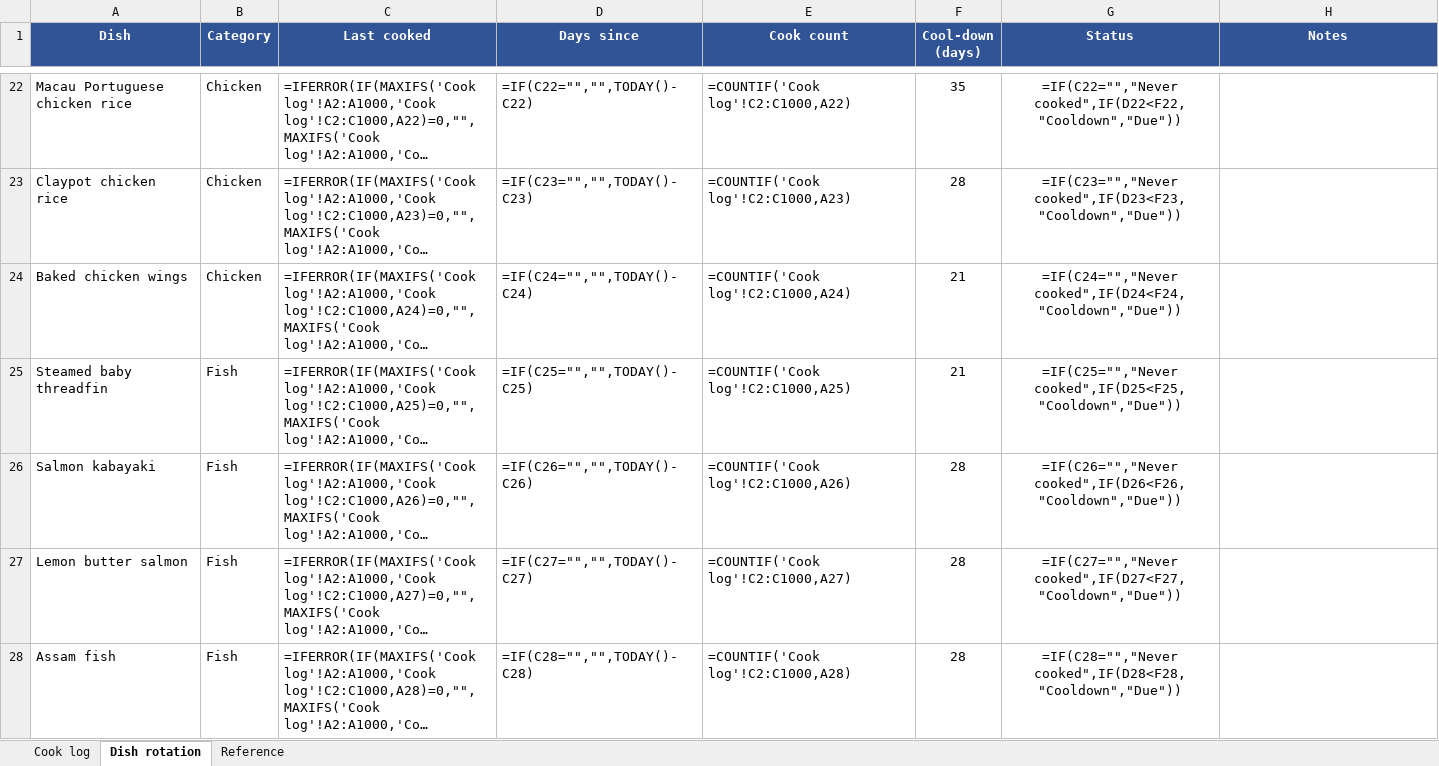
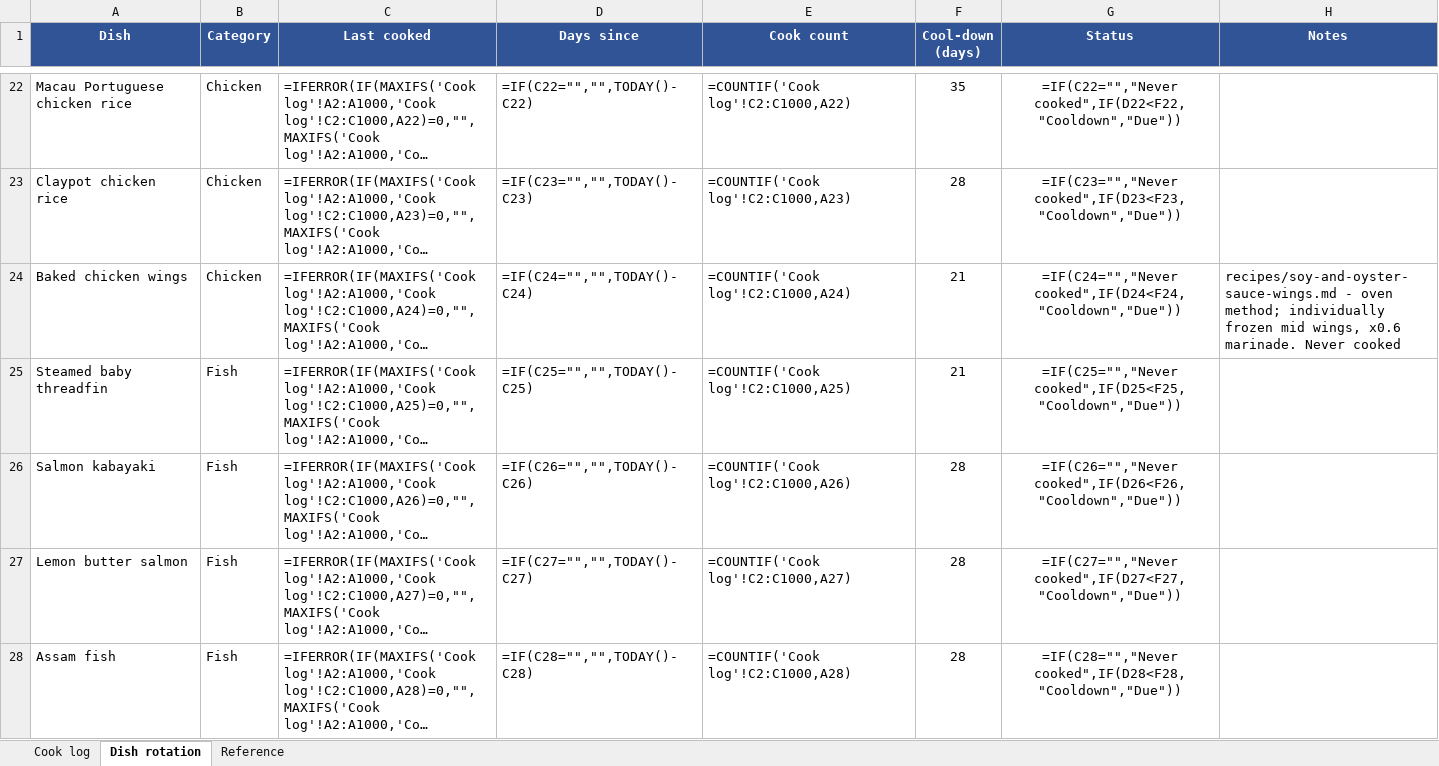
Before and after one commit to zchiam002/weekly_menu, an Excel workbook: dish-rotation.xlsx, sheet Dish rotation, drawn as a sheet; only a part is shown, gaps mark what is left out; long unchanged cells end in …; values as stored, in another font and other column widths than the file's, no borders; formulas without a stored value are shown as written; conditional formats not drawn; the diff covers the shown part only; the diff names each change by its address in the sheet, - before the commit and + after, or states it on an @@ line.

```diff
--- a/dish-rotation.xlsx (sheet Dish rotation)
+++ b/dish-rotation.xlsx (sheet Dish rotation)
-H24 (Notes): (empty)
+H24 (Notes): recipes/soy-and-oyster-sauce-wings.md - oven method; individually frozen mid wings, x0.6 marinade. Never cooked
```
Also changed, not shown: 7 added rows and 10 edited cells elsewhere in this sheet, sheet Cook log, kitchen-inventory.xlsx, 18 other files.
